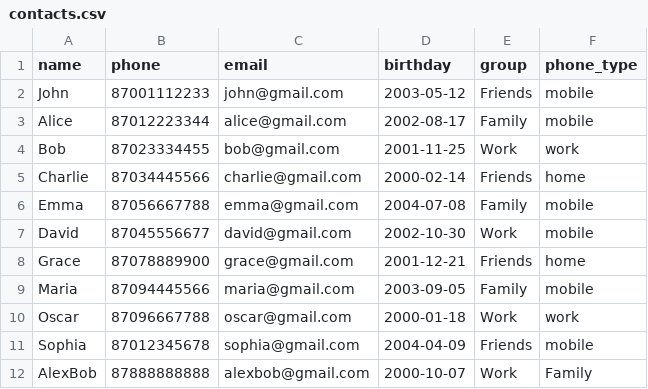
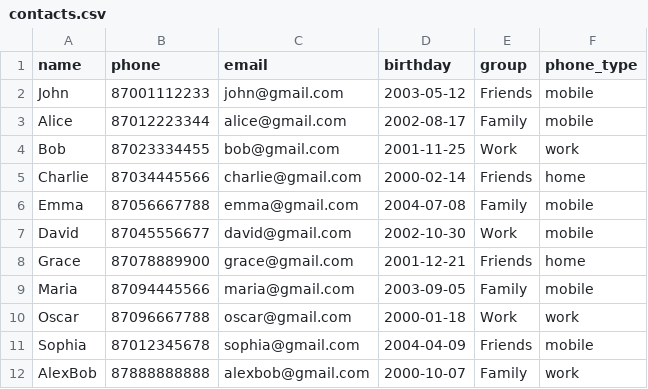
Before and after one commit to assel018/py, a CSV file: tsis/contacts.csv, drawn as a sheet.

Commit message:
Add tsis - PhoneBook

```diff
--- a/tsis/contacts.csv
+++ b/tsis/contacts.csv
@@ -11,2 +11,2 @@ Oscar,87096667788,oscar@gmail.com,2000-01-18,Work,work
 Sophia,87012345678,sophia@gmail.com,2004-04-09,Friends,mobile
-AlexBob,87888888888,alexbob@gmail.com,2000-10-07,Work,Family
+AlexBob,87888888888,alexbob@gmail.com,2000-10-07,Family,work
```
Also changed, not shown: 1 other file.
